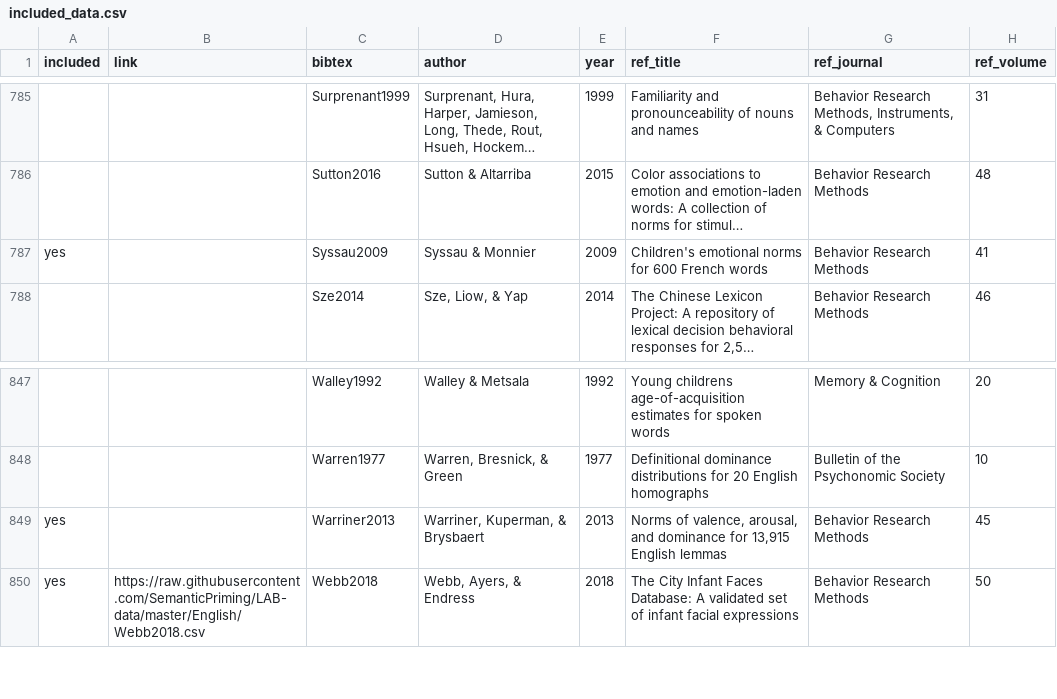
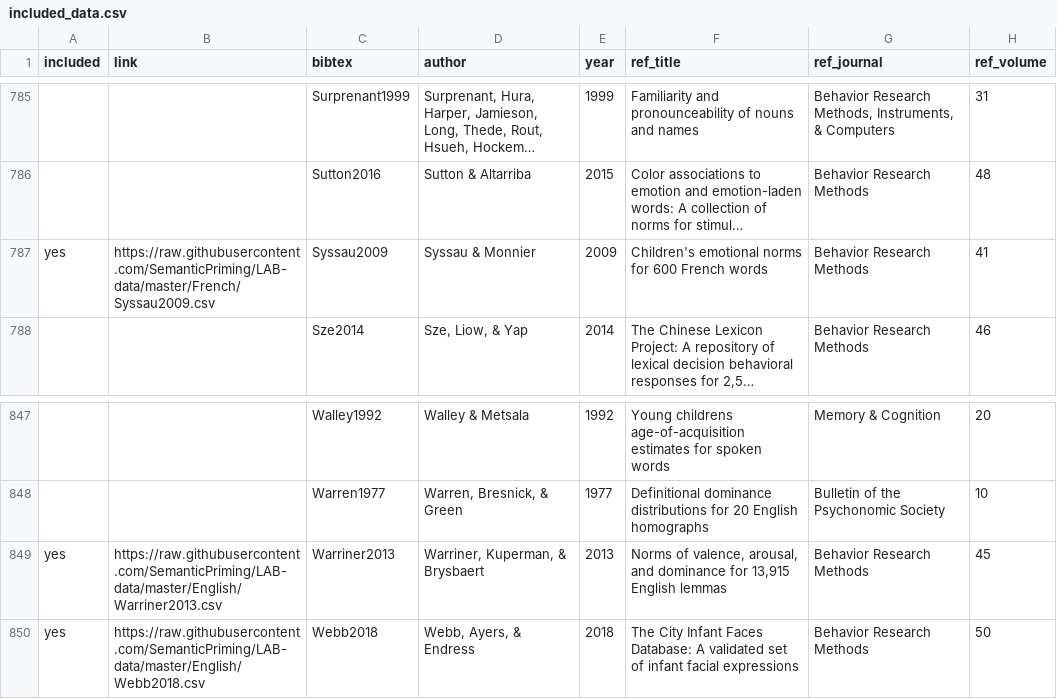
Before and after one commit to SemanticPriming/LAB-data, a CSV file: included_data.csv, drawn as a sheet; only a part is shown, gaps mark what is left out; long unchanged cells end in …; the diff covers the shown part only; the diff names each change by its address in the sheet, - before the commit and + after, or states it on an @@ line.

Commit message:
Update included_data.csv

```diff
--- a/included_data.csv
+++ b/included_data.csv
-B787 (link): (empty)
+B787 (link): https://raw.githubusercontent.com/SemanticPriming/LAB-data/master/French/Syssau2009.csv
-B849 (link): (empty)
+B849 (link): https://raw.githubusercontent.com/SemanticPriming/LAB-data/master/English/Warriner2013.csv
```
Also changed, not shown: 12 edited cells elsewhere in this file.
